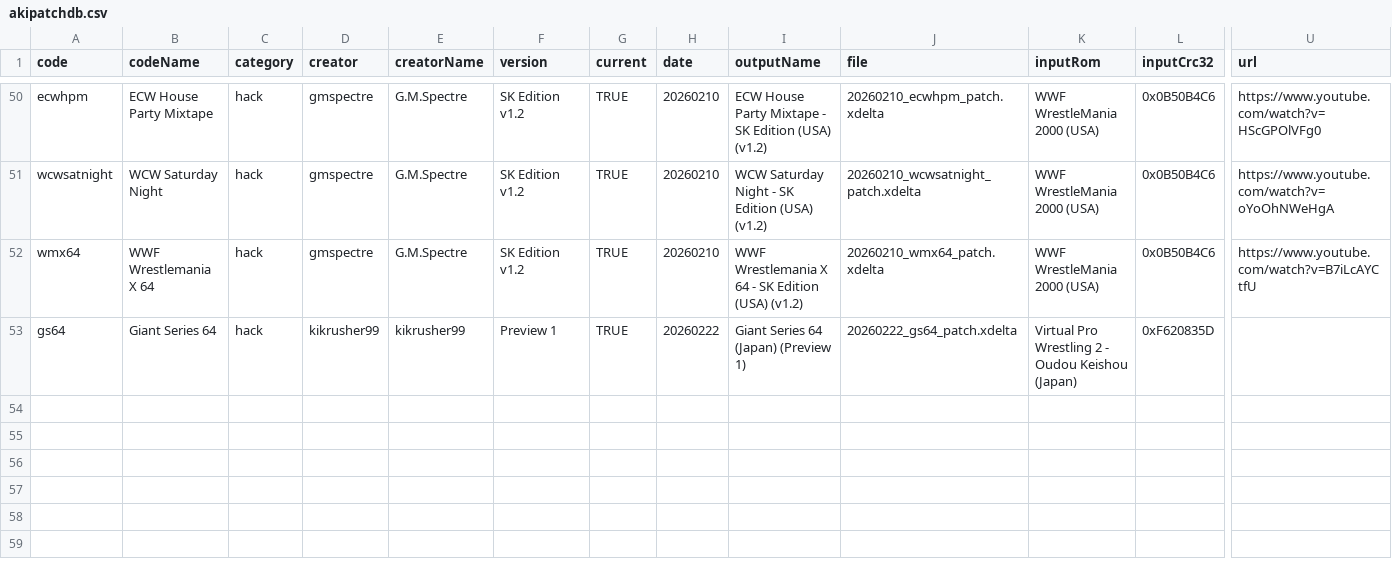
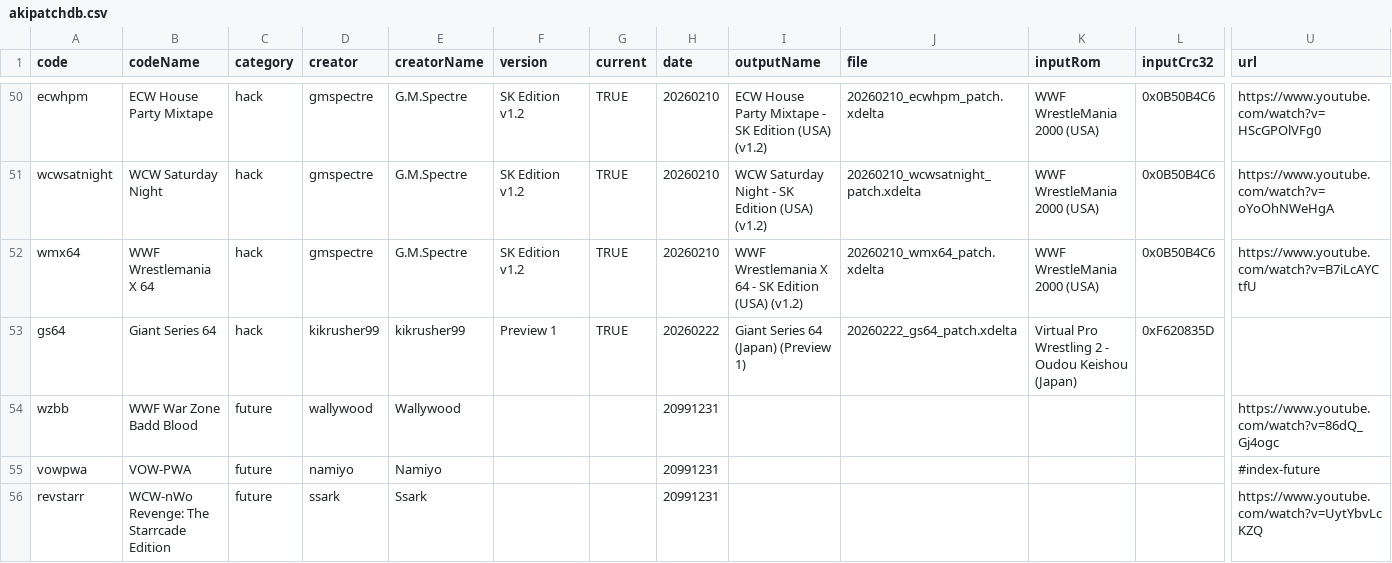
Before and after one commit to CxDrive/patcher-aki-guide, a CSV file: assets/js/akipatchdb.csv, drawn as a sheet; only a part is shown, gaps mark what is left out; rows hold the shown columns only; the diff names each change by its address in the sheet, - before the commit and + after, or states it on an @@ line.

```diff
--- a/assets/js/akipatchdb.csv
+++ b/assets/js/akipatchdb.csv
+row 54: wzbb | WWF War Zone Badd Blood | future | wallywood | Wallywood |  |  | 20991231 |  |  |  |  | https://www.youtube.com/watch?v=86dQ_Gj4ogc
+row 55: vowpwa | VOW-PWA | future | namiyo | Namiyo |  |  | 20991231 |  |  |  |  | #index-future
+row 56: revstarr | WCW-nWo Revenge: The Starrcade Edition | future | ssark | Ssark |  |  | 20991231 |  |  |  |  | https://www.youtube.com/watch?v=UytYbvLcKZQ
```
Also changed, not shown: 1 other file.
